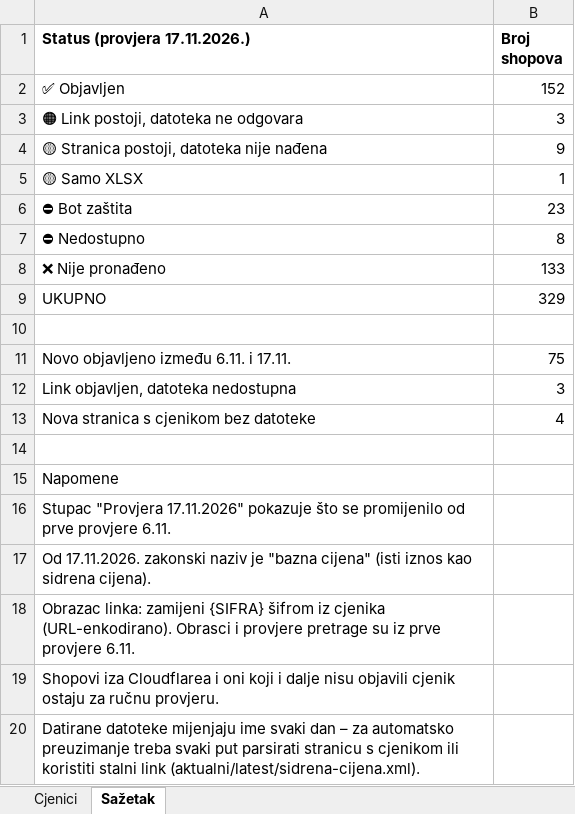
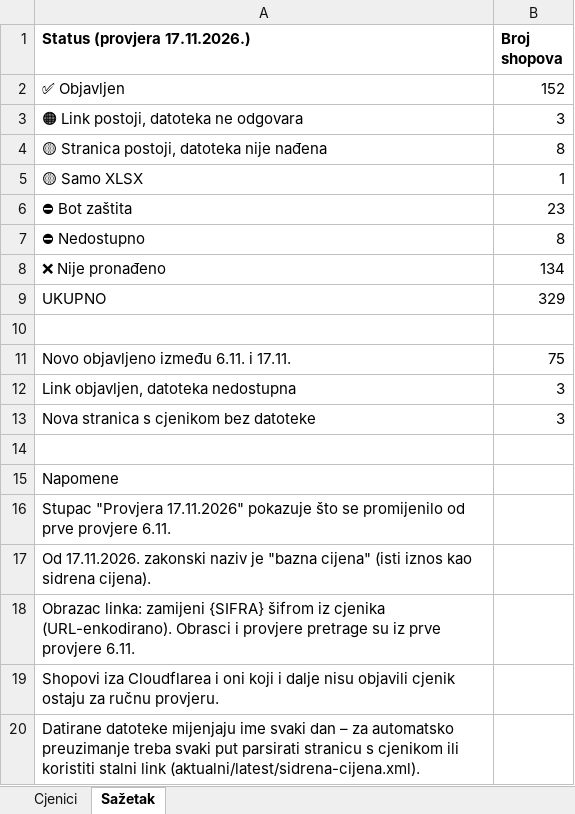
Before and after one commit to Mm897xxc/parlo-kalkulator, an Excel workbook: research/sidrene-cijene-cjenici.xlsx, sheet Sažetak, drawn as a sheet; values as stored, in another font and other column widths than the file's, no borders; the diff names each change by its address in the sheet, - before the commit and + after, or states it on an @@ line.

```diff
--- a/research/sidrene-cijene-cjenici.xlsx (sheet Sažetak)
+++ b/research/sidrene-cijene-cjenici.xlsx (sheet Sažetak)
-B4 (Broj shopova): 9
+B4 (Broj shopova): 8
-B8 (Broj shopova): 133
+B8 (Broj shopova): 134
-B13 (Broj shopova): 4
+B13 (Broj shopova): 3
```
Also changed, not shown: sheet Cjenici.
